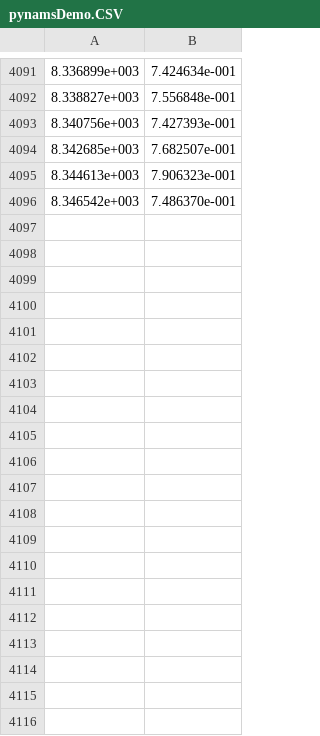
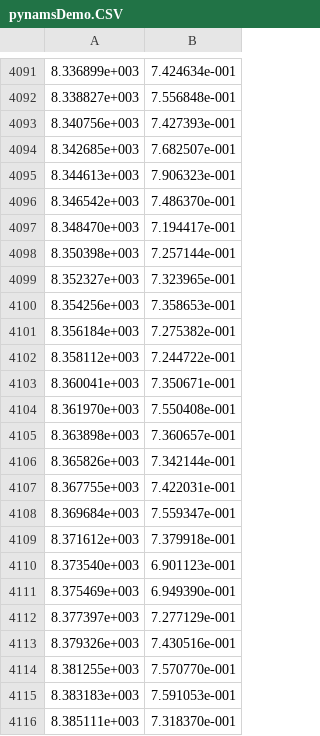
Before and after one commit to EFerriss/Pynams, a CSV file: pynamsDemo.CSV, drawn as a sheet; only a part is shown, gaps mark what is left out; the diff covers the shown part only.

Commit message:
update demo csv file

```diff
--- a/pynamsDemo.CSV
+++ b/pynamsDemo.CSV
@@ -4096 +4096,21 @@
 8.346542e+003,7.486370e-001
+8.348470e+003,7.194417e-001
+8.350398e+003,7.257144e-001
+8.352327e+003,7.323965e-001
+8.354256e+003,7.358653e-001
+8.356184e+003,7.275382e-001
+8.358112e+003,7.244722e-001
+8.360041e+003,7.350671e-001
+8.361970e+003,7.550408e-001
+8.363898e+003,7.360657e-001
+8.365826e+003,7.342144e-001
+8.367755e+003,7.422031e-001
+8.369684e+003,7.559347e-001
+8.371612e+003,7.379918e-001
+8.373540e+003,6.901123e-001
+8.375469e+003,6.949390e-001
+8.377397e+003,7.277129e-001
+8.379326e+003,7.430516e-001
+8.381255e+003,7.570770e-001
+8.383183e+003,7.591053e-001
+8.385111e+003,7.318370e-001
```
Also changed, not shown: 60 added rows elsewhere in this file.
